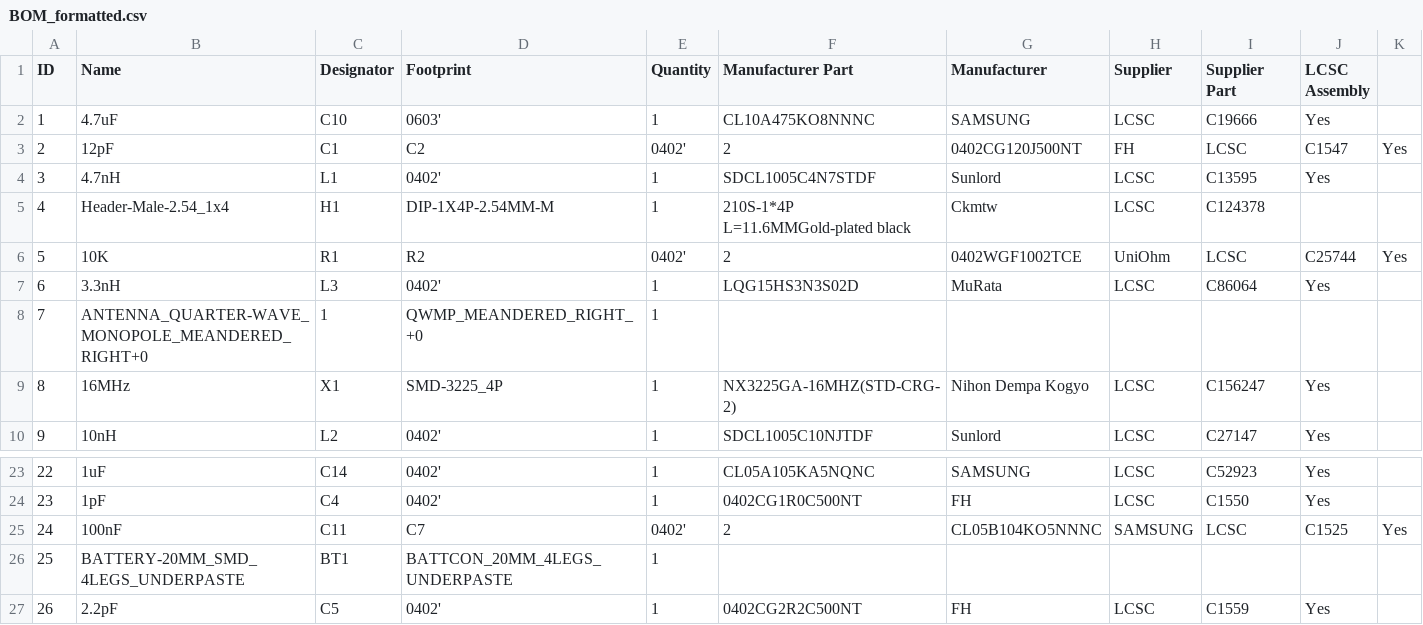
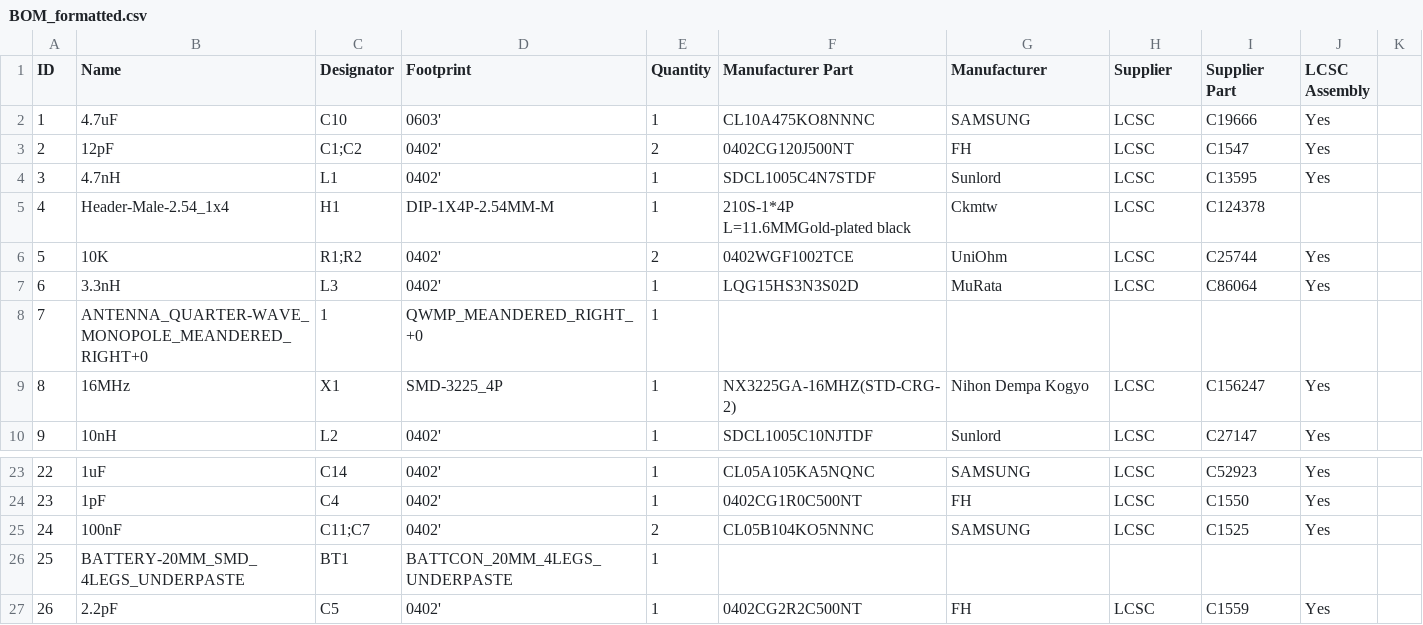
Before and after one commit to nmorgret/BuckleBerry-Boards, a CSV file: nrf51822_sht20_watchdog/BOM_formatted.csv, drawn as a sheet; only a part is shown, gaps mark what is left out; the diff names each change by its address in the sheet, - before the commit and + after, or states it on an @@ line.

Commit message:
updating files

```diff
--- a/nrf51822_sht20_watchdog/BOM_formatted.csv
+++ b/nrf51822_sht20_watchdog/BOM_formatted.csv
-C3 (Designator): C1
+C3 (Designator): C1;C2
-D3 (Footprint): C2
+D3 (Footprint): 0402'
-E3 (Quantity): 0402'
+E3 (Quantity): 2
-F3 (Manufacturer Part): 2
+F3 (Manufacturer Part): 0402CG120J500NT
-G3 (Manufacturer): 0402CG120J500NT
+G3 (Manufacturer): FH
-H3 (Supplier): FH
+H3 (Supplier): LCSC
-I3 (Supplier Part): LCSC
+I3 (Supplier Part): C1547
-J3 (LCSC Assembly): C1547
+J3 (LCSC Assembly): Yes
-K3: Yes
+K3: (empty)
-C6 (Designator): R1
+C6 (Designator): R1;R2
-D6 (Footprint): R2
+D6 (Footprint): 0402'
-E6 (Quantity): 0402'
+E6 (Quantity): 2
-F6 (Manufacturer Part): 2
+F6 (Manufacturer Part): 0402WGF1002TCE
-G6 (Manufacturer): 0402WGF1002TCE
+G6 (Manufacturer): UniOhm
-H6 (Supplier): UniOhm
+H6 (Supplier): LCSC
-I6 (Supplier Part): LCSC
+I6 (Supplier Part): C25744
-J6 (LCSC Assembly): C25744
+J6 (LCSC Assembly): Yes
-K6: Yes
+K6: (empty)
-C25 (Designator): C11
+C25 (Designator): C11;C7
-D25 (Footprint): C7
+D25 (Footprint): 0402'
-E25 (Quantity): 0402'
+E25 (Quantity): 2
-F25 (Manufacturer Part): 2
+F25 (Manufacturer Part): CL05B104KO5NNNC
-G25 (Manufacturer): CL05B104KO5NNNC
+G25 (Manufacturer): SAMSUNG
-H25 (Supplier): SAMSUNG
+H25 (Supplier): LCSC
-I25 (Supplier Part): LCSC
+I25 (Supplier Part): C1525
-J25 (LCSC Assembly): C1525
+J25 (LCSC Assembly): Yes
-K25: Yes
+K25: (empty)
```
